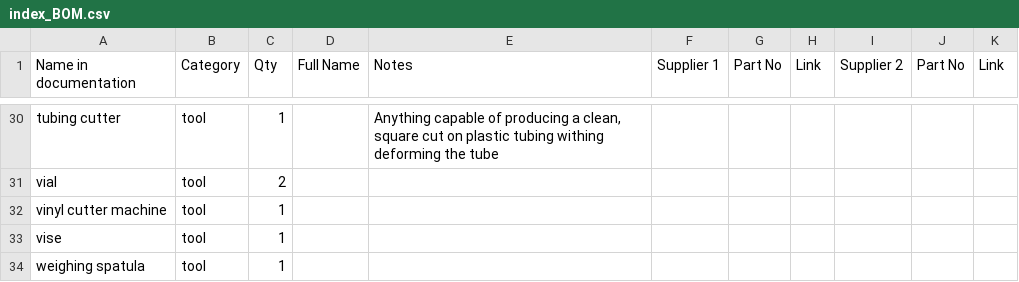
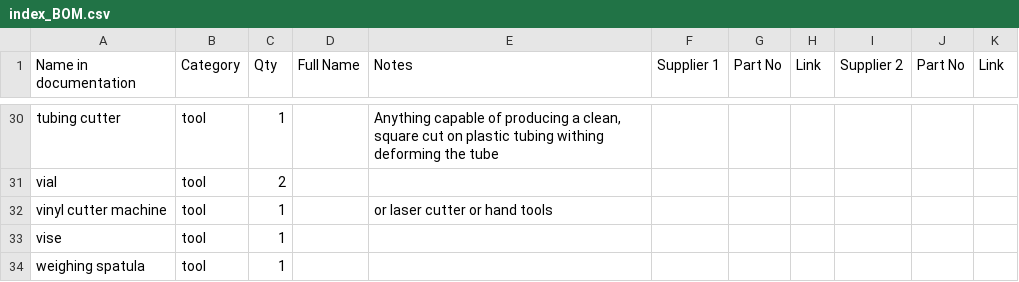
Before and after one commit to kirkpsmith/rfb-dev-kit, a CSV file: index_BOM.csv, drawn as a sheet; only a part is shown, gaps mark what is left out.

```diff
--- a/index_BOM.csv
+++ b/index_BOM.csv
@@ -31,3 +31,3 @@ tubing cutter	tool	1		Anything capable of producing a clean, square cut on plast
 vial	tool	2								
-vinyl cutter machine	tool	1								
+vinyl cutter machine	tool	1		or laser cutter or hand tools						
 vise	tool	1								
```
Also changed, not shown: 12 other files.
